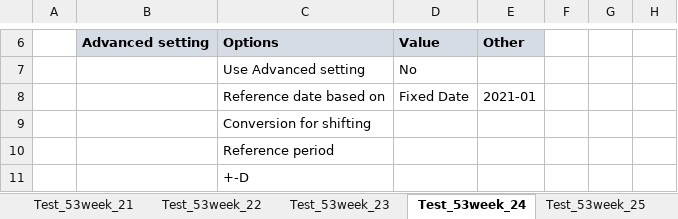
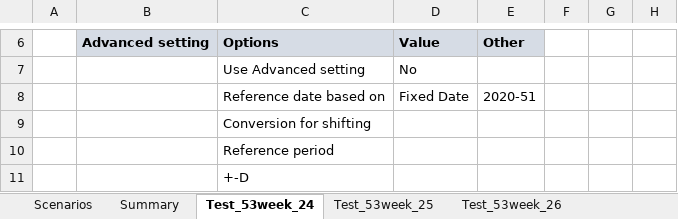
Before and after one commit to hbzhang3610/DOALP_TestDoc, an Excel workbook: 53Week/TestCase_53rdWeek_V1.xlsx, sheet Test_53week_24, drawn as a sheet; only a part is shown, gaps mark what is left out; values as stored, in another font and other column widths than the file's, no borders; the diff names each change by its address in the sheet, - before the commit and + after, or states it on an @@ line.

```diff
--- a/53Week/TestCase_53rdWeek_V1.xlsx (sheet Test_53week_24)
+++ b/53Week/TestCase_53rdWeek_V1.xlsx (sheet Test_53week_24)
@@ sheet tab hidden: Test_53week_21 @@
@@ sheet tab hidden: Test_53week_22 @@
@@ sheet tab hidden: Test_53week_23 @@
+sheet tab: Test_53week_26
-E8: 2021-01
+E8: 2020-51
```
Also changed, not shown: sheet Scenarios, sheet Test_53week_25, other sheet tabs, GlobalConfiguration.xlsx, 1 other file.
